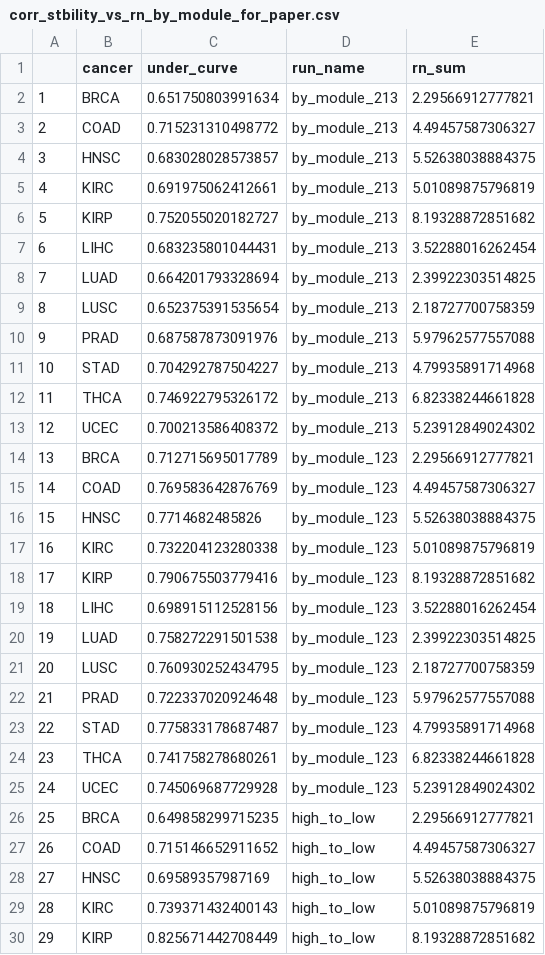
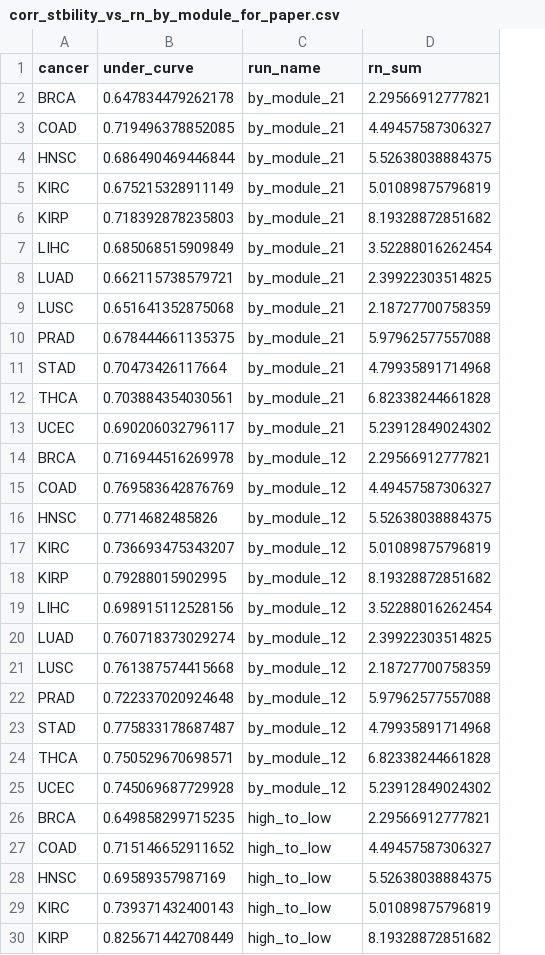
Before and after one commit to Ecological-Complexity-Lab/cancer-networks, a CSV file: output/data/corr_stbility_vs_rn_by_module_for_paper.csv, drawn as a sheet; only a part is shown; removed rows and columns are numbered as before the commit, all else as after; the diff names each change by its address in the sheet, - before the commit and + after, or states it on an @@ line.

```diff
--- a/output/data/corr_stbility_vs_rn_by_module_for_paper.csv
+++ b/output/data/corr_stbility_vs_rn_by_module_for_paper.csv
-column A, rows 2-30: 1 | 2 | 3 | 4 | 5 | 6 | 7 | 8 | 9 | 10 | 11 | 12 | 13 | 14 | 15 | 16 | 17 | 18 | 19 | 20 | 21 | 22 | 23 | 24 | 25 | 26 | 27 | 28 | 29
-B2 (under_curve): 0.651750803991634
+B2 (under_curve): 0.647834479262178
-C2:C13 (run_name): by_module_213
+C2:C13 (run_name): by_module_21
-B3 (under_curve): 0.715231310498772
+B3 (under_curve): 0.719496378852085
-B4 (under_curve): 0.683028028573857
+B4 (under_curve): 0.686490469446844
-B5 (under_curve): 0.691975062412661
+B5 (under_curve): 0.675215328911149
-B6 (under_curve): 0.752055020182727
+B6 (under_curve): 0.718392878235803
-B7 (under_curve): 0.683235801044431
+B7 (under_curve): 0.685068515909849
-B8 (under_curve): 0.664201793328694
+B8 (under_curve): 0.662115738579721
-B9 (under_curve): 0.652375391535654
+B9 (under_curve): 0.651641352875068
-B10 (under_curve): 0.687587873091976
+B10 (under_curve): 0.678444661135375
-B11 (under_curve): 0.704292787504227
+B11 (under_curve): 0.70473426117664
-B12 (under_curve): 0.746922795326172
+B12 (under_curve): 0.703884354030561
-B13 (under_curve): 0.700213586408372
+B13 (under_curve): 0.690206032796117
-B14 (under_curve): 0.712715695017789
+B14 (under_curve): 0.716944516269978
-C14:C25 (run_name): by_module_123
+C14:C25 (run_name): by_module_12
-B17 (under_curve): 0.732204123280338
+B17 (under_curve): 0.736693475343207
-B18 (under_curve): 0.790675503779416
+B18 (under_curve): 0.79288015902995
-B20 (under_curve): 0.758272291501538
+B20 (under_curve): 0.760718373029274
-B21 (under_curve): 0.760930252434795
+B21 (under_curve): 0.761387574415668
-B24 (under_curve): 0.741758278680261
+B24 (under_curve): 0.750529670698571
```
Also changed, not shown: output/data/chap_attributes.csv, output/data/collapse_data_by_module_for_paper.csv, 7 other files.
